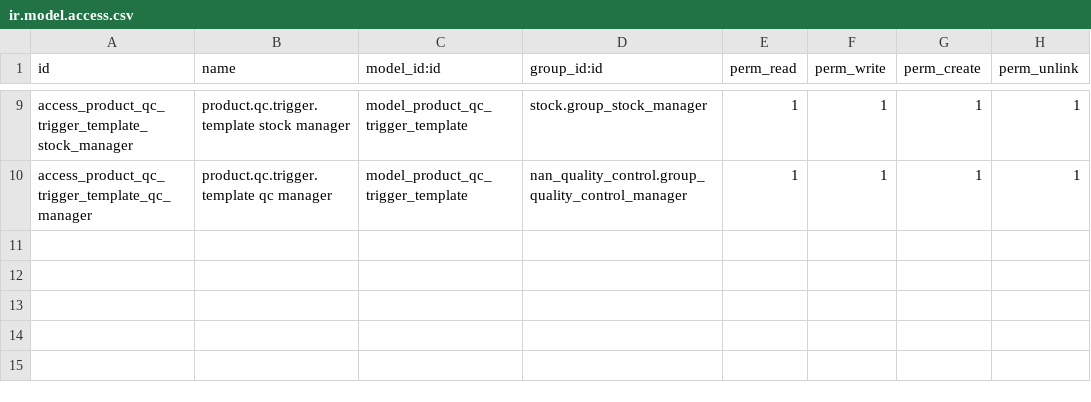
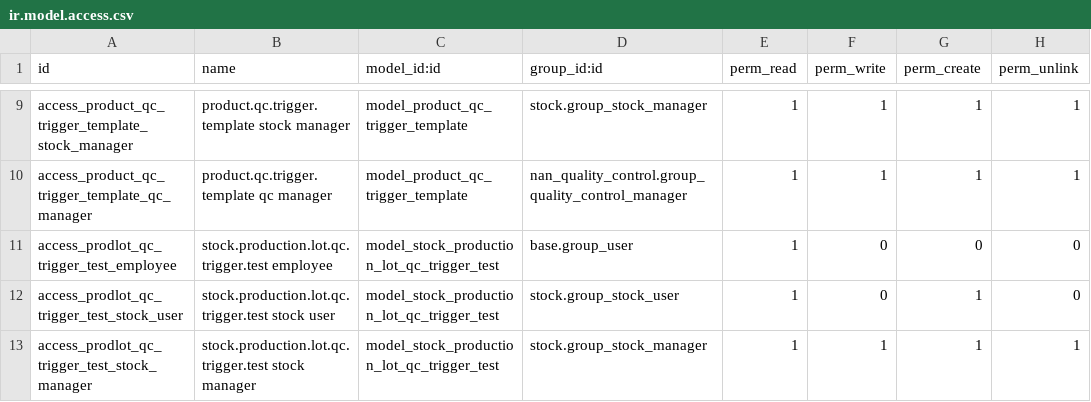
Before and after one commit to NaN-tic/oo_nan_prodlot_quality_control, a CSV file: security/ir.model.access.csv, drawn as a sheet; only a part is shown, gaps mark what is left out; the diff names each change by its address in the sheet, - before the commit and + after, or states it on an @@ line.

Commit message:
[IMP] nan_prodlot_quality_control: finalized (re)implementation of Quality Control for Production Lots, with complet YAML tests included.

```diff
--- a/security/ir.model.access.csv
+++ b/security/ir.model.access.csv
+row 11: access_prodlot_qc_trigger_test_employee | stock.production.lot.qc.trigger.test employee | model_stock_production_lot_qc_trigger_test | base.group_user | 1 | 0 | 0 | 0
+row 12: access_prodlot_qc_trigger_test_stock_user | stock.production.lot.qc.trigger.test stock user | model_stock_production_lot_qc_trigger_test | stock.group_stock_user | 1 | 0 | 1 | 0
+row 13: access_prodlot_qc_trigger_test_stock_manager | stock.production.lot.qc.trigger.test stock manager | model_stock_production_lot_qc_trigger_test | stock.group_stock_manager | 1 | 1 | 1 | 1
```
Also changed, not shown: 15 other files.
